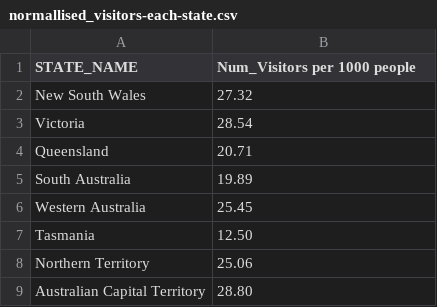
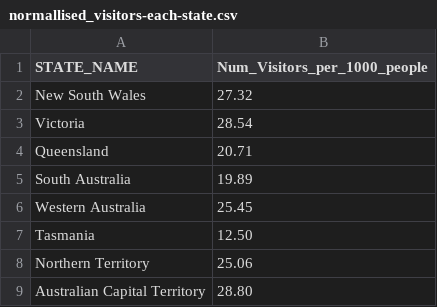
Before and after one commit to jhua0133/FIT3179, a CSV file: HW9/normallised_visitors-each-state.csv, drawn as a sheet.

Commit message:
Update normallised_visitors-each-state.csv
edit field

```diff
--- a/HW9/normallised_visitors-each-state.csv
+++ b/HW9/normallised_visitors-each-state.csv
@@ -1,2 +1,2 @@
-STATE_NAME,Num_Visitors per 1000 people
+STATE_NAME,Num_Visitors_per_1000_people
 New South Wales,27.32
```
